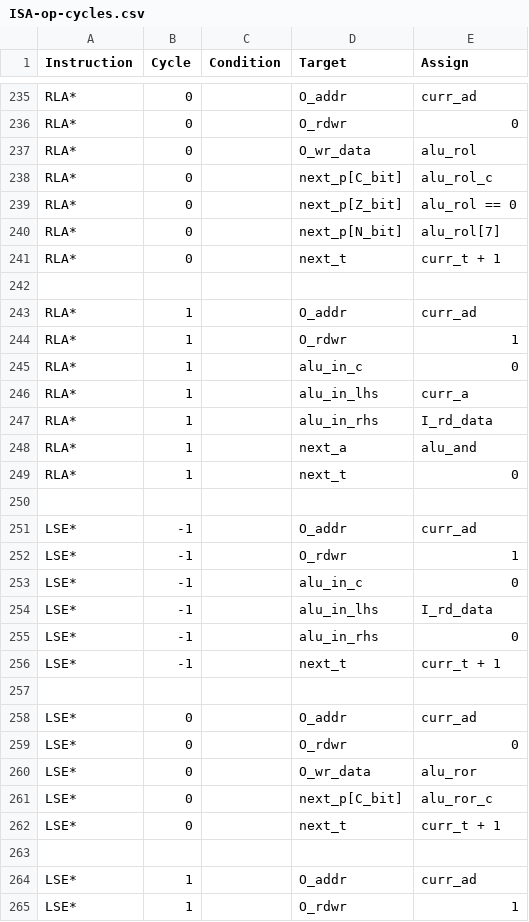
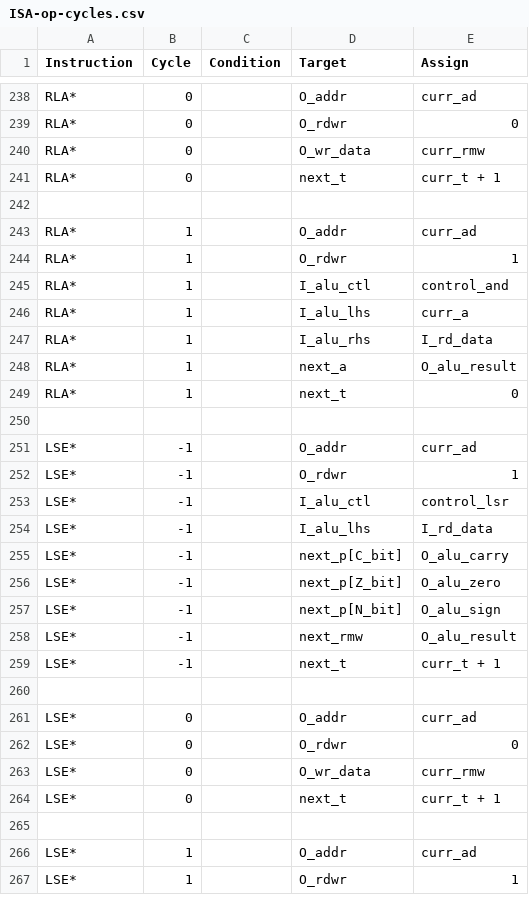
Before and after one commit to 2bitsin/Q2A03, a CSV file: data/ISA-op-cycles.csv, drawn as a sheet; only a part is shown, gaps mark what is left out; the diff covers the shown part only.

```diff
--- a/data/ISA-op-cycles.csv
+++ b/data/ISA-op-cycles.csv
@@ -236,6 +239,3 @@
 "RLA*",0,,"O_rdwr",0
-"RLA*",0,,"O_wr_data","alu_rol"
-"RLA*",0,,"next_p[C_bit]","alu_rol_c"
-"RLA*",0,,"next_p[Z_bit]","alu_rol == 0"
-"RLA*",0,,"next_p[N_bit]","alu_rol[7]"
+"RLA*",0,,"O_wr_data","curr_rmw"
 "RLA*",0,,"next_t","curr_t + 1 "
@@ -244,6 +244,6 @@
 "RLA*",1,,"O_rdwr",1
-"RLA*",1,,"alu_in_c",0
-"RLA*",1,,"alu_in_lhs","curr_a"
-"RLA*",1,,"alu_in_rhs","I_rd_data"
-"RLA*",1,,"next_a","alu_and"
+"RLA*",1,,"I_alu_ctl","control_and"
+"RLA*",1,,"I_alu_lhs","curr_a"
+"RLA*",1,,"I_alu_rhs","I_rd_data"
+"RLA*",1,,"next_a","O_alu_result"
 "RLA*",1,,"next_t",0
@@ -252,5 +252,8 @@
 "LSE*",-1,,"O_rdwr",1
-"LSE*",-1,,"alu_in_c",0
-"LSE*",-1,,"alu_in_lhs","I_rd_data"
-"LSE*",-1,,"alu_in_rhs",0
+"LSE*",-1,,"I_alu_ctl","control_lsr"
+"LSE*",-1,,"I_alu_lhs","I_rd_data"
+"LSE*",-1,,"next_p[C_bit]","O_alu_carry"
+"LSE*",-1,,"next_p[Z_bit]","O_alu_zero"
+"LSE*",-1,,"next_p[N_bit]","O_alu_sign"
+"LSE*",-1,,"next_rmw","O_alu_result"
 "LSE*",-1,,"next_t","curr_t + 1 "
@@ -259,4 +262,3 @@
 "LSE*",0,,"O_rdwr",0
-"LSE*",0,,"O_wr_data","alu_ror"
-"LSE*",0,,"next_p[C_bit]","alu_ror_c"
+"LSE*",0,,"O_wr_data","curr_rmw"
 "LSE*",0,,"next_t","curr_t + 1 "
```
Also changed, not shown: 16 added rows, 13 removed rows and 43 edited cells elsewhere in this file, 3 other files.
